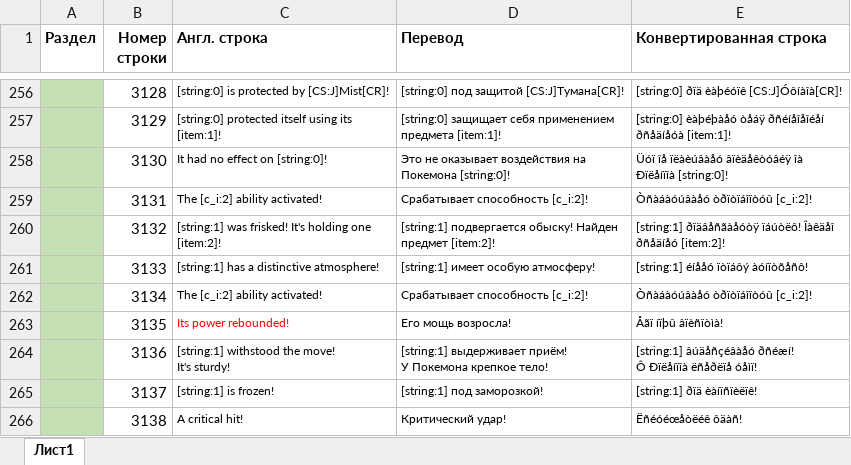
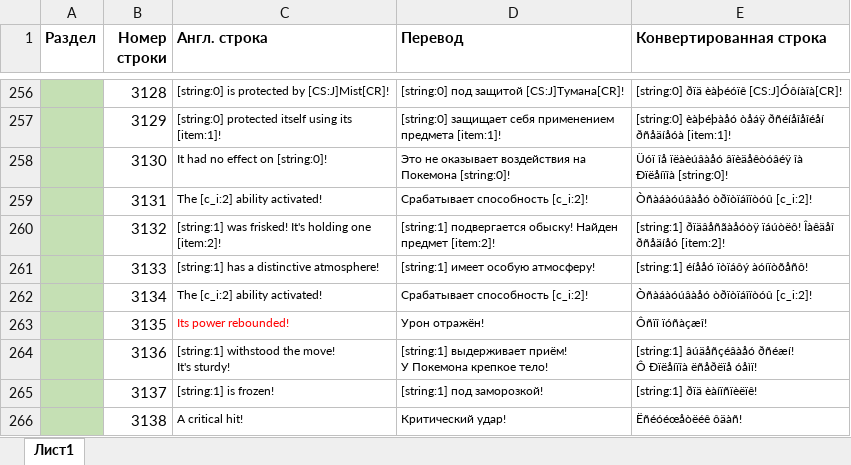
Before and after one commit to Pojirianets/Pokemon-Mystery-Dungeon-EoS-translation-hack-, an Excel workbook: Texts/Геймплей/Системные сообщения.xlsx, sheet Лист1, drawn as a sheet; only a part is shown, gaps mark what is left out; values as stored, in another font and other column widths than the file's, no borders; the diff names each change by its address in the sheet, - before the commit and + after, or states it on an @@ line.

```diff
--- a/Texts/Геймплей/Системные сообщения.xlsx (sheet Лист1)
+++ b/Texts/Геймплей/Системные сообщения.xlsx (sheet Лист1)
-D263 (Перевод): Его мощь возросла!
+D263 (Перевод): Урон отражён!
-E263 (Конвертированная строка): Åãï íïþû âïèñïòìà!
+E263 (Конвертированная строка): Ôñïî ïóñàçæî!
```
Also changed, not shown: Texts/Геймплей/Зачищенные подземелья.xlsx, Texts/Геймплей/Меню.xlsx, 3 other files.
